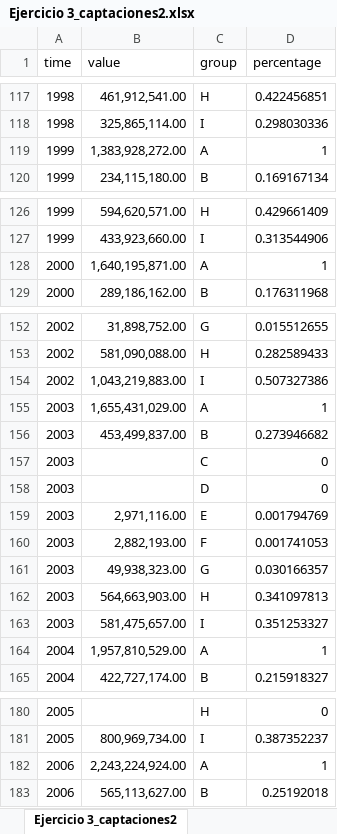
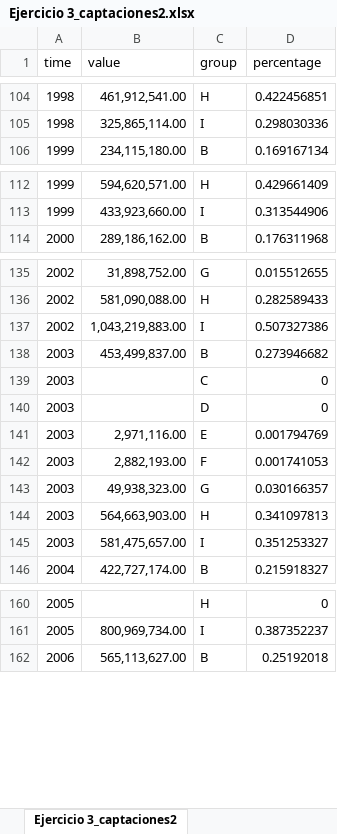
Before and after one commit to LeoEnriquez/TareasMacro2, an Excel workbook: Tarea 4/Datos/Ejercicio 3_captaciones2.xlsx, sheet Ejercicio 3_captaciones2, drawn as a sheet; only a part is shown, gaps mark what is left out; values as stored, in another font and other column widths than the file's, no borders; the diff covers the shown part only; the diff names each change by its address in the sheet, - before the commit and + after, or states it on an @@ line.

```diff
--- a/Tarea 4/Datos/Ejercicio 3_captaciones2.xlsx (sheet Ejercicio 3_captaciones2)
+++ b/Tarea 4/Datos/Ejercicio 3_captaciones2.xlsx (sheet Ejercicio 3_captaciones2)
-row 119: 1999 | 1,383,928,272.00 | A | 1
-row 128: 2000 | 1,640,195,871.00 | A | 1
-row 155: 2003 | 1,655,431,029.00 | A | 1
-row 164: 2004 | 1,957,810,529.00 | A | 1
-row 182: 2006 | 2,243,224,924.00 | A | 1
```
Also changed, not shown: 30 removed rows and 55 edited cells elsewhere in this sheet, Tarea 4/Datos/Ejercicio 3_captaciones.xlsx, 1 other file.
